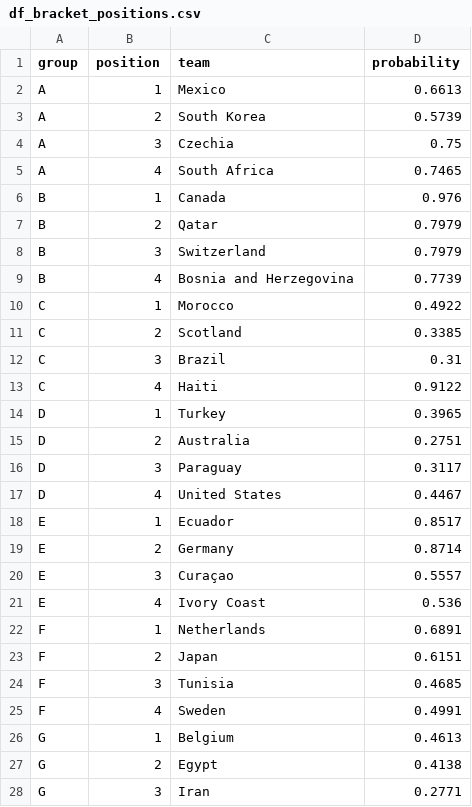
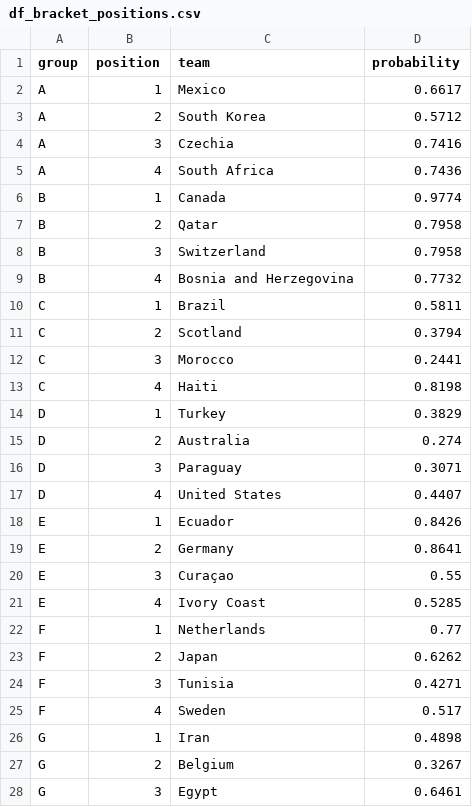
Before and after one commit to Speakful/wc2026-predictor, a CSV file: data/processed/df_bracket_positions.csv, drawn as a sheet; only a part is shown; the diff covers the shown part only.

```diff
--- a/data/processed/df_bracket_positions.csv
+++ b/data/processed/df_bracket_positions.csv
@@ -1,28 +1,28 @@
 group,position,team,probability
-A,1,Mexico,0.6613
-A,2,South Korea,0.5739
-A,3,Czechia,0.75
-A,4,South Africa,0.7465
-B,1,Canada,0.976
-B,2,Qatar,0.7979
-B,3,Switzerland,0.7979
-B,4,Bosnia and Herzegovina,0.7739
-C,1,Morocco,0.4922
-C,2,Scotland,0.3385
-C,3,Brazil,0.31
-C,4,Haiti,0.9122
-D,1,Turkey,0.3965
-D,2,Australia,0.2751
-D,3,Paraguay,0.3117
-D,4,United States,0.4467
-E,1,Ecuador,0.8517
-E,2,Germany,0.8714
-E,3,Curaçao,0.5557
-E,4,Ivory Coast,0.536
-F,1,Netherlands,0.6891
-F,2,Japan,0.6151
-F,3,Tunisia,0.4685
-F,4,Sweden,0.4991
-G,1,Belgium,0.4613
-G,2,Egypt,0.4138
-G,3,Iran,0.2771
+A,1,Mexico,0.6617
+A,2,South Korea,0.5712
+A,3,Czechia,0.7416
+A,4,South Africa,0.7436
+B,1,Canada,0.9774
+B,2,Qatar,0.7958
+B,3,Switzerland,0.7958
+B,4,Bosnia and Herzegovina,0.7732
+C,1,Brazil,0.5811
+C,2,Scotland,0.3794
+C,3,Morocco,0.2441
+C,4,Haiti,0.8198
+D,1,Turkey,0.3829
+D,2,Australia,0.274
+D,3,Paraguay,0.3071
+D,4,United States,0.4407
+E,1,Ecuador,0.8426
+E,2,Germany,0.8641
+E,3,Curaçao,0.55
+E,4,Ivory Coast,0.5285
+F,1,Netherlands,0.77
+F,2,Japan,0.6262
+F,3,Tunisia,0.4271
+F,4,Sweden,0.517
+G,1,Iran,0.4898
+G,2,Belgium,0.3267
+G,3,Egypt,0.6461
```
Also changed, not shown: 21 edited cells elsewhere in this file, data/processed/df_simulation_log.csv, data/processed/df_simulation_results.csv, 2 other files.
